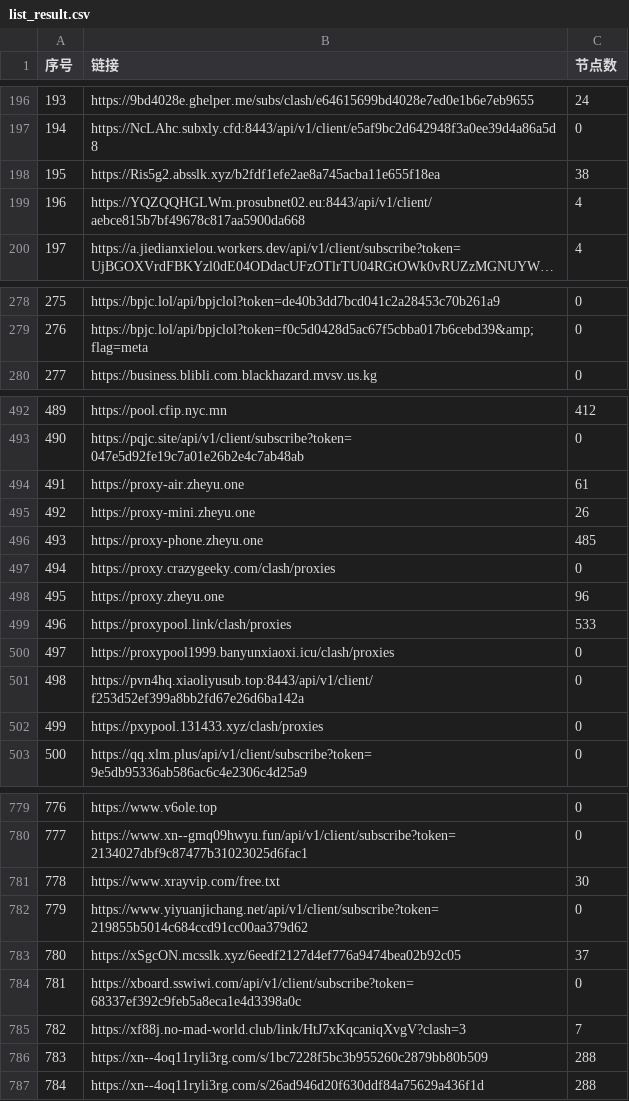
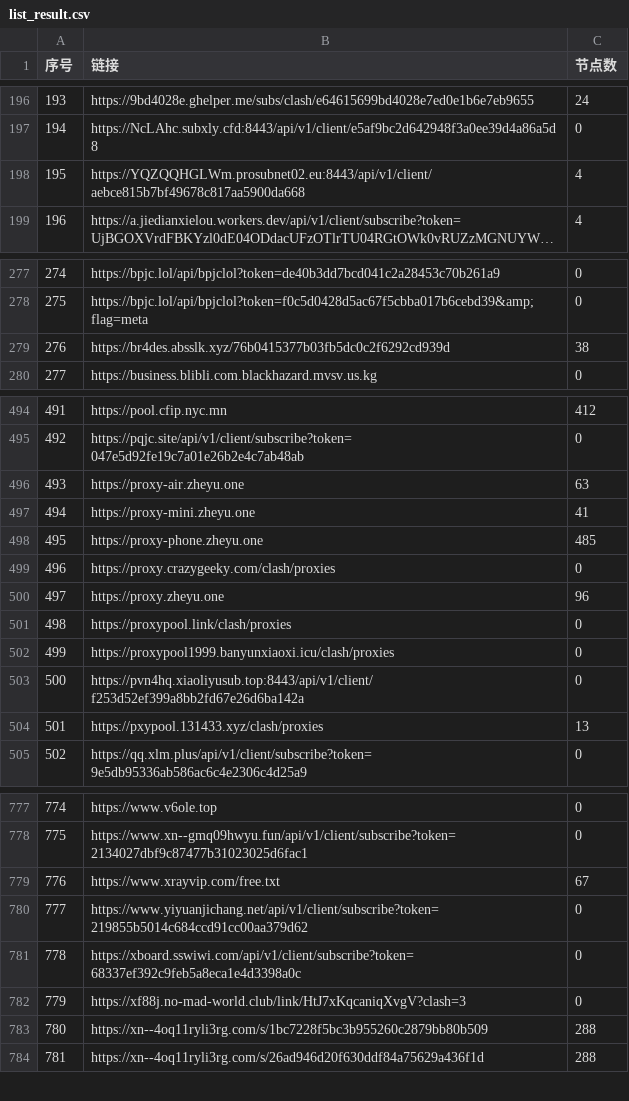
Before and after one commit to 3878590578/NoMoreWalls, a CSV file: list_result.csv, drawn as a sheet; only a part is shown, gaps mark what is left out; long unchanged cells end in …; removed rows and columns are numbered as before the commit, all else as after; the diff covers the shown part only; the diff names each change by its address in the sheet, - before the commit and + after, or states it on an @@ line.

```diff
--- a/list_result.csv
+++ b/list_result.csv
-row 198: 195 | https://Ris5g2.absslk.xyz/b2fdf1efe2ae8a745acba11e655f18ea | 38
@@ column A (序号) renumbered between rows 198 and 817 @@
+row 279: 276 | https://br4des.absslk.xyz/76b0415377b03fb5dc0c2f6292cd939d | 38
-C496 (节点数): 61
+C496 (节点数): 63
-C497 (节点数): 26
+C497 (节点数): 41
-C501 (节点数): 533
+C501 (节点数): 0
-C504 (节点数): 0
+C504 (节点数): 13
-C779 (节点数): 30
+C779 (节点数): 67
-row 783: 780 | https://xSgcON.mcsslk.xyz/6eedf2127d4ef776a9474bea02b92c05 | 37
-C782 (节点数): 7
+C782 (节点数): 0
```
Also changed, not shown: 2 added rows, 4 removed rows and 51 edited cells elsewhere in this file, 53 other files.
